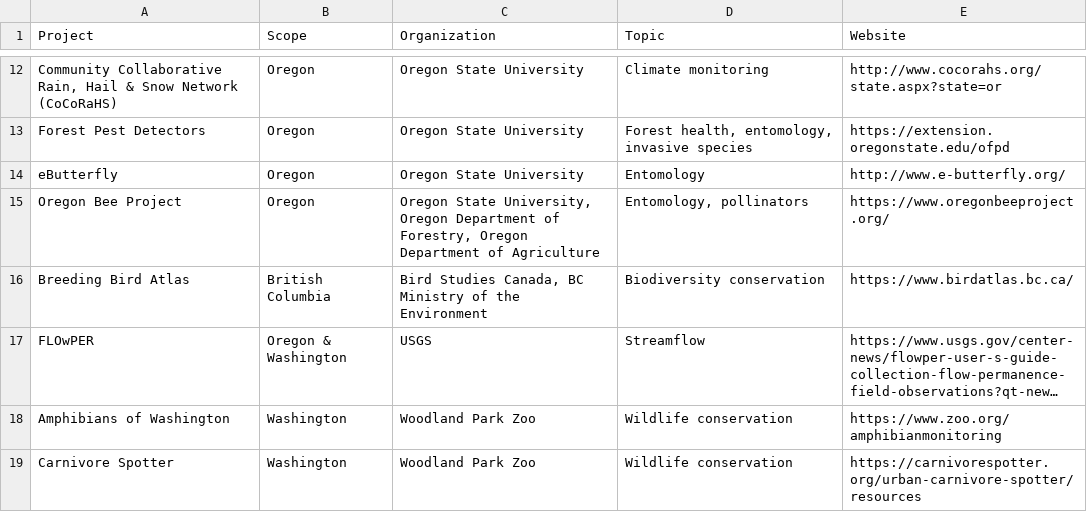
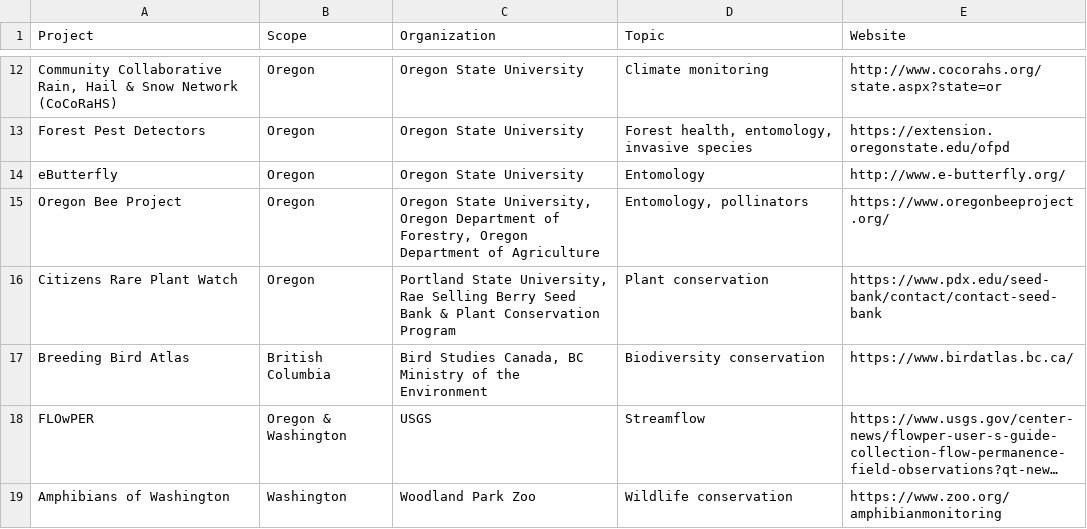
Before and after one commit to jmhulbert/pnwcitsci, a CSV file: files/data/Project List.csv, drawn as a sheet; only a part is shown, gaps mark what is left out; the shorter side is filled out with more unchanged rows; long unchanged cells end in …; the diff names each change by its address in the sheet, - before the commit and + after, or states it on an @@ line.

Commit message:
Added Citizens Rare Plant Watch project

```diff
--- a/files/data/Project List.csv
+++ b/files/data/Project List.csv
+row 16: Citizens Rare Plant Watch | Oregon | Portland State University, Rae Selling Berry Seed Bank & Plant Conservation Program | Plant conservation | https://www.pdx.edu/seed-bank/contact/contact-seed-bank
```
Also changed, not shown: 2 other files.
